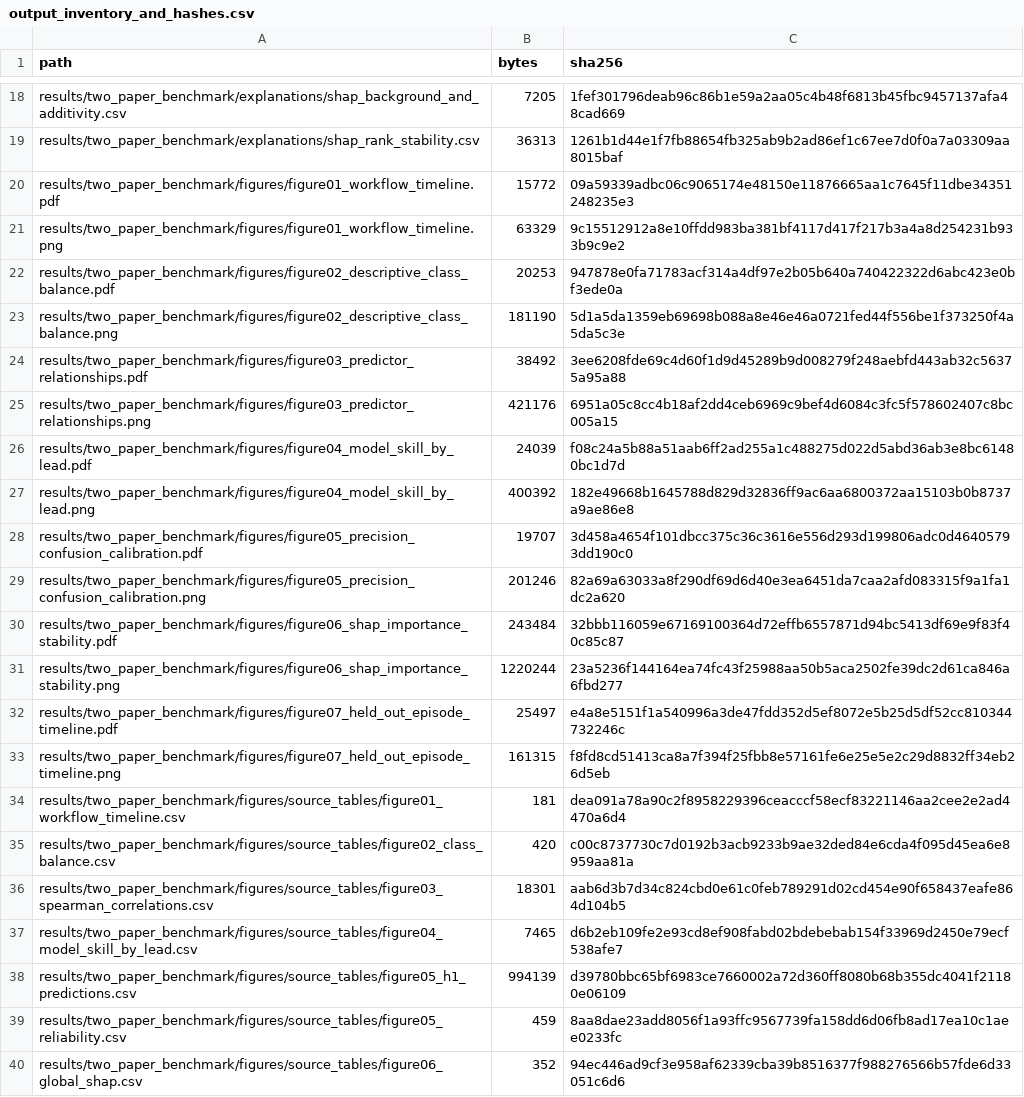
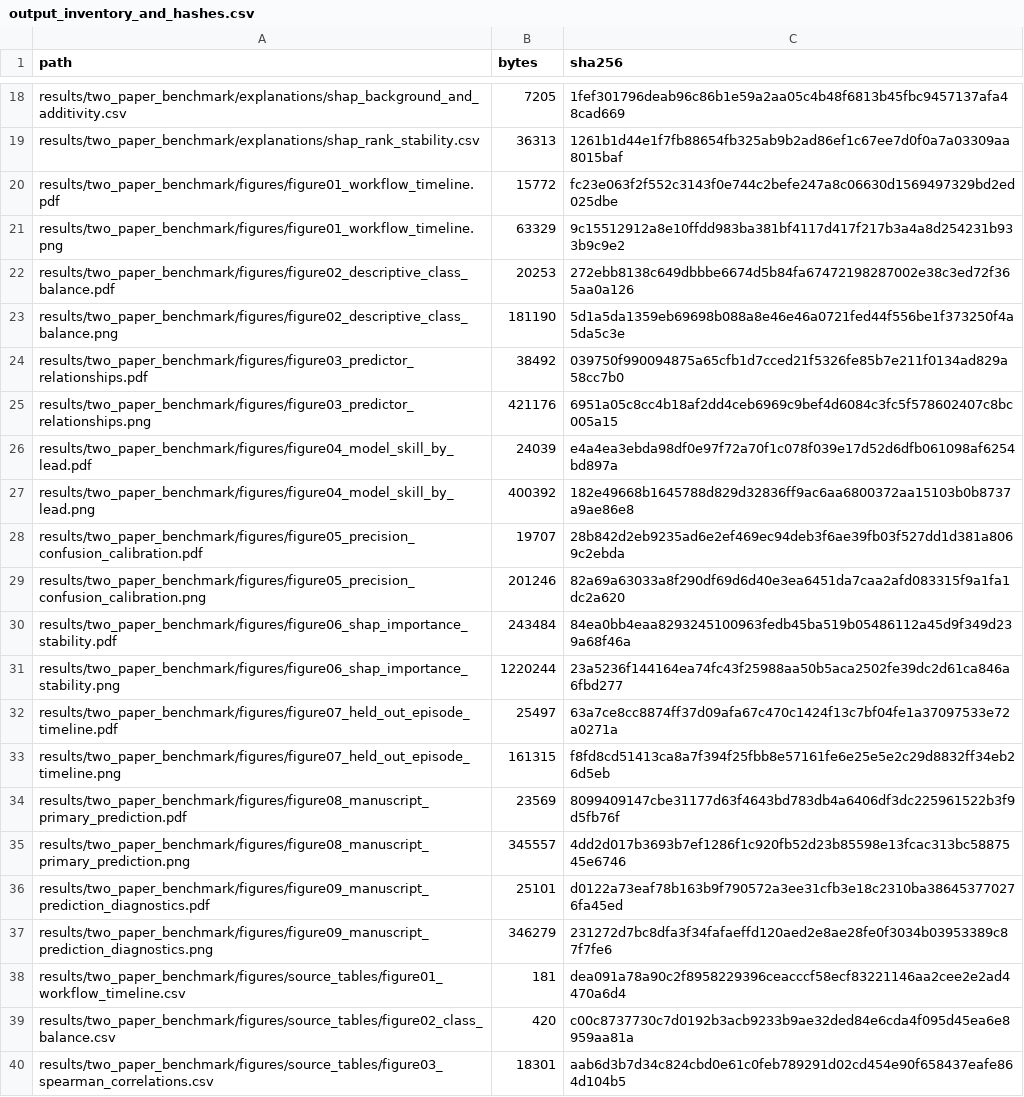
Before and after one commit to awnonbhowmik/Heatwave-Dhaka_BD, a CSV file: results/two_paper_benchmark/metadata/output_inventory_and_hashes.csv, drawn as a sheet; only a part is shown, gaps mark what is left out; the shorter side is filled out with more unchanged rows; the diff covers the shown part only.

```diff
--- a/results/two_paper_benchmark/metadata/output_inventory_and_hashes.csv
+++ b/results/two_paper_benchmark/metadata/output_inventory_and_hashes.csv
@@ -19,16 +19,20 @@ results/two_paper_benchmark/explanations/shap_background_and_additivity.csv,7205
 results/two_paper_benchmark/explanations/shap_rank_stability.csv,36313,1261b1d44e1f7fb88654fb325ab9b2ad86ef1c67ee7d0f0a7a03309aa8015baf
-results/two_paper_benchmark/figures/figure01_workflow_timeline.pdf,15772,09a59339adbc06c9065174e48150e11876665aa1c7645f11dbe34351248235e3
+results/two_paper_benchmark/figures/figure01_workflow_timeline.pdf,15772,fc23e063f2f552c3143f0e744c2befe247a8c06630d1569497329bd2ed025dbe
 results/two_paper_benchmark/figures/figure01_workflow_timeline.png,63329,9c15512912a8e10ffdd983ba381bf4117d417f217b3a4a8d254231b933b9c9e2
-results/two_paper_benchmark/figures/figure02_descriptive_class_balance.pdf,20253,947878e0fa71783acf314a4df97e2b05b640a740422322d6abc423e0bf3ede0a
+results/two_paper_benchmark/figures/figure02_descriptive_class_balance.pdf,20253,272ebb8138c649dbbbe6674d5b84fa67472198287002e38c3ed72f365aa0a126
 results/two_paper_benchmark/figures/figure02_descriptive_class_balance.png,181190,5d1a5da1359eb69698b088a8e46e46a0721fed44f556be1f373250f4a5da5c3e
-results/two_paper_benchmark/figures/figure03_predictor_relationships.pdf,38492,3ee6208fde69c4d60f1d9d45289b9d008279f248aebfd443ab32c56375a95a88
+results/two_paper_benchmark/figures/figure03_predictor_relationships.pdf,38492,039750f990094875a65cfb1d7cced21f5326fe85b7e211f0134ad829a58cc7b0
 results/two_paper_benchmark/figures/figure03_predictor_relationships.png,421176,6951a05c8cc4b18af2dd4ceb6969c9bef4d6084c3fc5f578602407c8bc005a15
-results/two_paper_benchmark/figures/figure04_model_skill_by_lead.pdf,24039,f08c24a5b88a51aab6ff2ad255a1c488275d022d5abd36ab3e8bc61480bc1d7d
+results/two_paper_benchmark/figures/figure04_model_skill_by_lead.pdf,24039,e4a4ea3ebda98df0e97f72a70f1c078f039e17d52d6dfb061098af6254bd897a
 results/two_paper_benchmark/figures/figure04_model_skill_by_lead.png,400392,182e49668b1645788d829d32836ff9ac6aa6800372aa15103b0b8737a9ae86e8
-results/two_paper_benchmark/figures/figure05_precision_confusion_calibration.pdf,19707,3d458a4654f101dbcc375c36c3616e556d293d199806adc0d46405793dd190c0
+results/two_paper_benchmark/figures/figure05_precision_confusion_calibration.pdf,19707,28b842d2eb9235ad6e2ef469ec94deb3f6ae39fb03f527dd1d381a8069c2ebda
 results/two_paper_benchmark/figures/figure05_precision_confusion_calibration.png,201246,82a69a63033a8f290df69d6d40e3ea6451da7caa2afd083315f9a1fa1dc2a620
-results/two_paper_benchmark/figures/figure06_shap_importance_stability.pdf,243484,32bbb116059e67169100364d72effb6557871d94bc5413df69e9f83f40c85c87
+results/two_paper_benchmark/figures/figure06_shap_importance_stability.pdf,243484,84ea0bb4eaa8293245100963fedb45ba519b05486112a45d9f349d239a68f46a
 results/two_paper_benchmark/figures/figure06_shap_importance_stability.png,1220244,23a5236f144164ea74fc43f25988aa50b5aca2502fe39dc2d61ca846a6fbd277
-results/two_paper_benchmark/figures/figure07_held_out_episode_timeline.pdf,25497,e4a8e5151f1a540996a3de47fdd352d5ef8072e5b25d5df52cc810344732246c
+results/two_paper_benchmark/figures/figure07_held_out_episode_timeline.pdf,25497,63a7ce8cc8874ff37d09afa67c470c1424f13c7bf04fe1a37097533e72a0271a
 results/two_paper_benchmark/figures/figure07_held_out_episode_timeline.png,161315,f8fd8cd51413ca8a7f394f25fbb8e57161fe6e25e5e2c29d8832ff34eb26d5eb
+results/two_paper_benchmark/figures/figure08_manuscript_primary_prediction.pdf,23569,8099409147cbe31177d63f4643bd783db4a6406df3dc225961522b3f9d5fb76f
+results/two_paper_benchmark/figures/figure08_manuscript_primary_prediction.png,345557,4dd2d017b3693b7ef1286f1c920fb52d23b85598e13fcac313bc5887545e6746
+results/two_paper_benchmark/figures/figure09_manuscript_prediction_diagnostics.pdf,25101,d0122a73eaf78b163b9f790572a3ee31cfb3e18c2310ba386453770276fa45ed
+results/two_paper_benchmark/figures/figure09_manuscript_prediction_diagnostics.png,346279,231272d7bc8dfa3f34fafaeffd120aed2e8ae28fe0f3034b03953389c87f7fe6
 results/two_paper_benchmark/figures/source_tables/figure01_workflow_timeline.csv,181,dea091a78a90c2f8958229396ceacccf58ecf83221146aa2cee2e2ad4470a6d4
```
Also changed, not shown: 5 added rows and 8 edited cells elsewhere in this file, reports/claim_to_evidence_matrix.csv, results/two_paper_benchmark/metadata/protected_file_hash_validation.csv, 39 other files.
